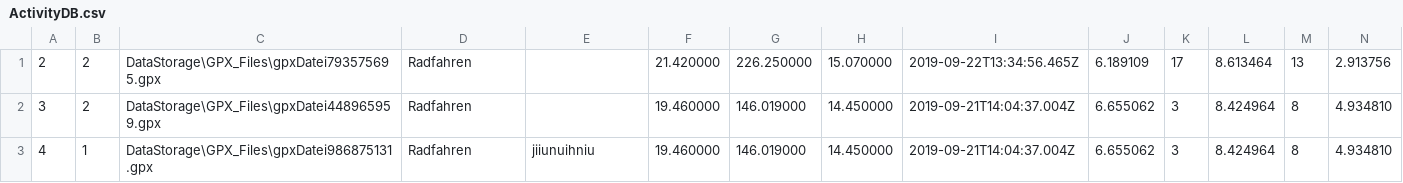
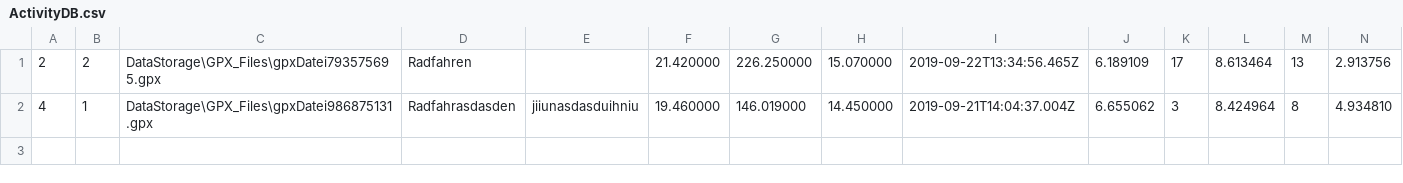
Before and after one commit to Syp1ng/Strava-Light, a CSV file: DataStorage/ActivityDB.csv, drawn as a sheet.

```diff
--- a/DataStorage/ActivityDB.csv
+++ b/DataStorage/ActivityDB.csv
@@ -1,3 +1,2 @@
 2,2,DataStorage\GPX_Files\gpxDatei793575695.gpx,Radfahren,,21.420000,226.250000,15.070000,2019-09-22T13:34:56.465Z,6.189109,17,8.613464,13,2.913756
-3,2,DataStorage\GPX_Files\gpxDatei448965959.gpx,Radfahren,,19.460000,146.019000,14.450000,2019-09-21T14:04:37.004Z,6.655062,3,8.424964,8,4.934810
-4,1,DataStorage\GPX_Files\gpxDatei986875131.gpx,Radfahren,jiiunuihniu,19.460000,146.019000,14.450000,2019-09-21T14:04:37.004Z,6.655062,3,8.424964,8,4.934810
+4,1,DataStorage\GPX_Files\gpxDatei986875131.gpx,Radfahrasdasden ,jiiunasdasduihniu,19.460000,146.019000,14.450000,2019-09-21T14:04:37.004Z,6.655062,3,8.424964,8,4.934810
```
Also changed, not shown: DataStorage/BackupActivityDB.csv, 3 other files.
